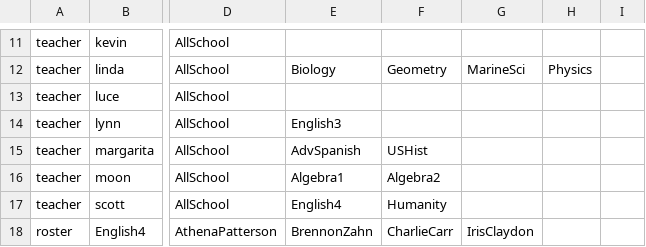
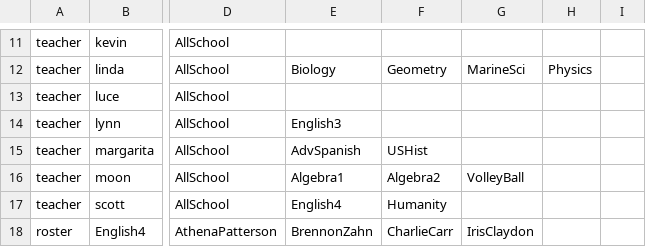
Before and after one commit to buxtonschool/attendance, a CSV file: sd.csv, drawn as a sheet; only a part is shown, gaps mark what is left out; the diff names each change by its address in the sheet, - before the commit and + after, or states it on an @@ line.

```diff
--- a/sd.csv
+++ b/sd.csv
-G16: (empty)
+G16: VolleyBall
```
Also changed, not shown: 1 other file.
